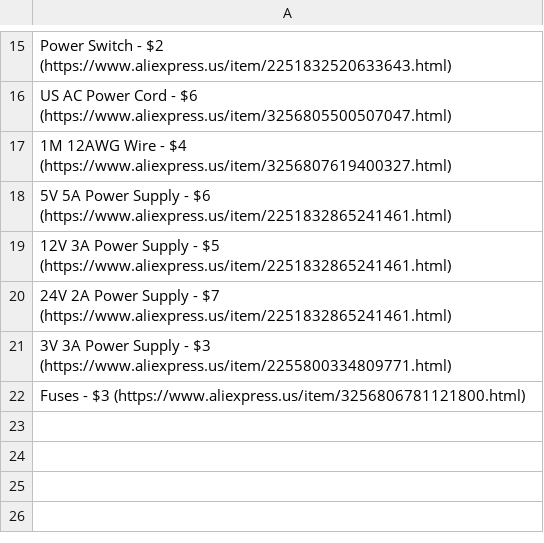
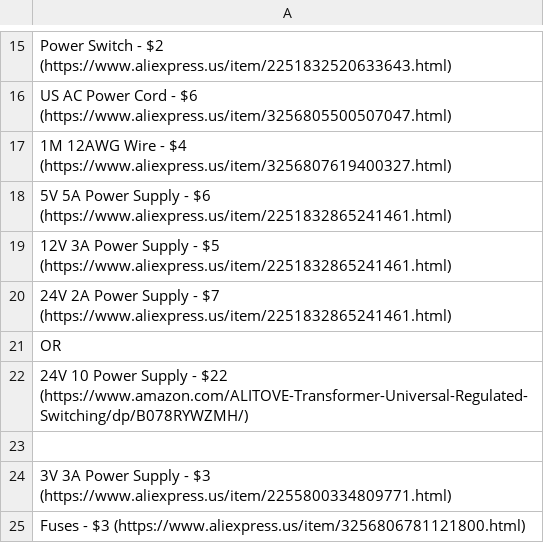
Before and after one commit to Firestorm108/FluxPal, a CSV file: BOM.csv, drawn as a sheet; only a part is shown, gaps mark what is left out; the diff names each change by its address in the sheet, - before the commit and + after, or states it on an @@ line.

Commit message:
Update BOM.csv

```diff
--- a/BOM.csv
+++ b/BOM.csv
+row 21: OR
+row 22: 24V 10 Power Supply - $22 (https://www.amazon.com/ALITOVE-Transformer-Universal-Regulated-Switching/dp/B078RYWZMH/)
+row 23: (empty)
```
